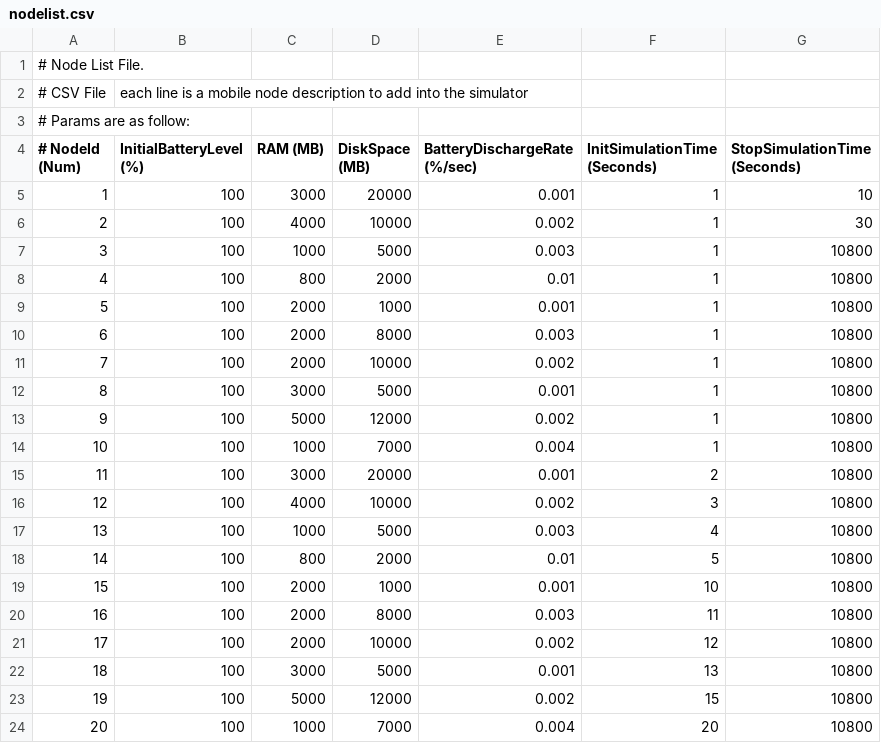
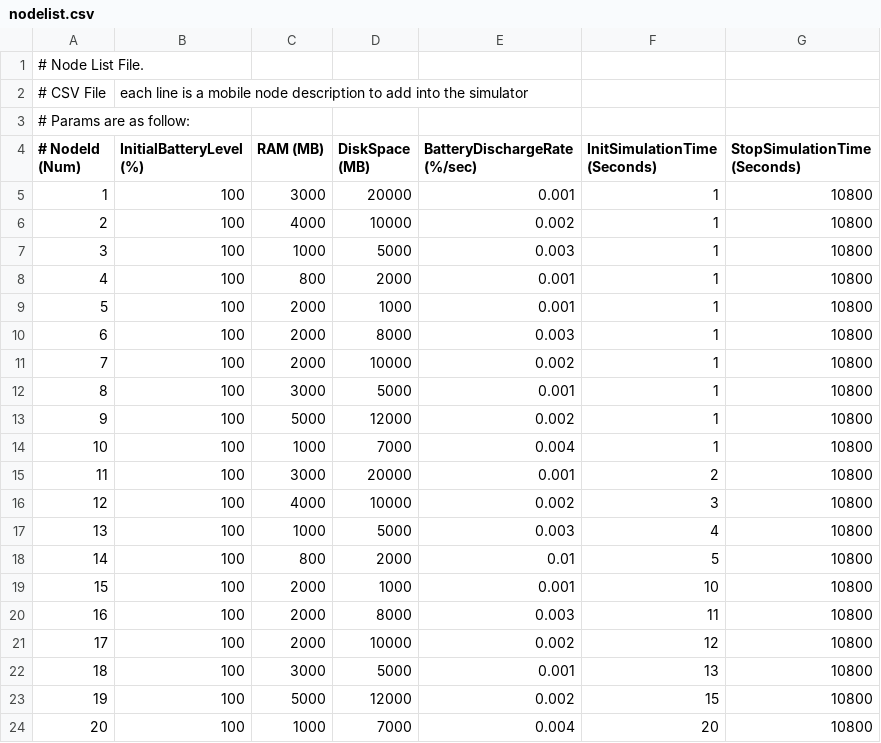
Before and after one commit to asgarciap/mobigridsim, a CSV file: nodelist.csv, drawn as a sheet.

Commit message:
BugFixing in simulator after removed unnecesary agents. Now the simulation runs but mobile phone keeps executing and actives after battery exhaustion. TODO: Add suport to abort jobs when no battery remain in mobiles nodes.

```diff
--- a/nodelist.csv
+++ b/nodelist.csv
@@ -4,6 +4,6 @@
 # NodeId (Num), InitialBatteryLevel (%), RAM (MB), DiskSpace (MB), BatteryDischargeRate (%/sec), InitSimulationTime (Seconds), StopSimulationTime (Seconds)
-1,100,3000,20000,0.001,1,10
-2,100,4000,10000,0.002,1,30
+1,100,3000,20000,0.001,1,10800
+2,100,4000,10000,0.002,1,10800
 3,100,1000,5000,0.003,1,10800
-4,100,800,2000,0.01,1,10800
+4,100,800,2000,0.001,1,10800
 5,100,2000,1000,0.001,1,10800
```
Also changed, not shown: 22 other files.
